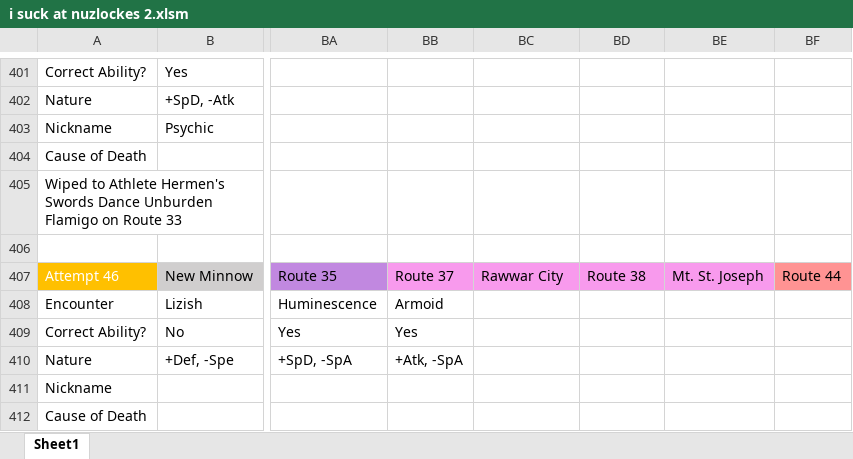
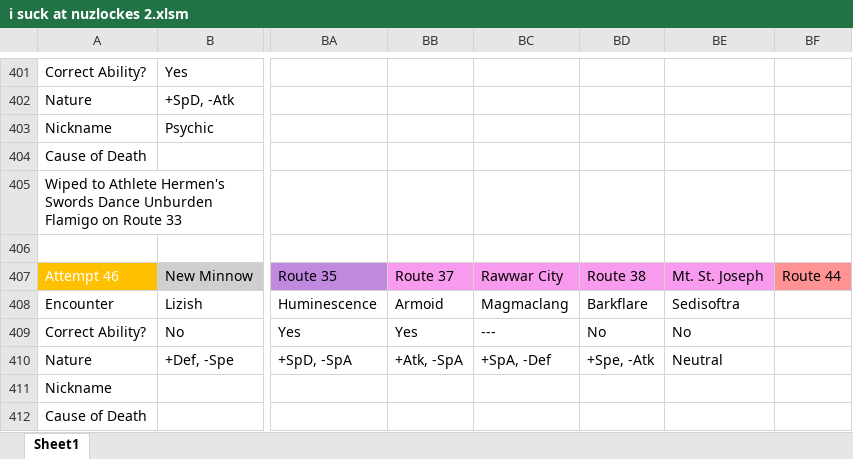
Before and after one commit to sjkuhnke/PokemonGame, an Excel workbook: PokemonGame/stuff/i suck at nuzlockes 2.xlsm, sheet Sheet1, drawn as a sheet; only a part is shown, gaps mark what is left out; values as stored, in another font and other column widths than the file's, no borders; conditional formats not drawn; the diff names each change by its address in the sheet, - before the commit and + after, or states it on an @@ line.

Commit message:
Slight changes for new pokemon direct

```diff
--- a/PokemonGame/stuff/i suck at nuzlockes 2.xlsm (sheet Sheet1)
+++ b/PokemonGame/stuff/i suck at nuzlockes 2.xlsm (sheet Sheet1)
-BC408: (empty)
+BC408: Magmaclang
-BD408: (empty)
+BD408: Barkflare
-BE408: (empty)
+BE408: Sedisoftra
-BC409: (empty)
+BC409: ---
-BD409: (empty)
+BD409: No
-BE409: (empty)
+BE409: No
-BC410: (empty)
+BC410: +SpA, -Def
-BD410: (empty)
+BD410: +Spe, -Atk
-BE410: (empty)
+BE410: Neutral
```
Also changed, not shown: 3 other files.
